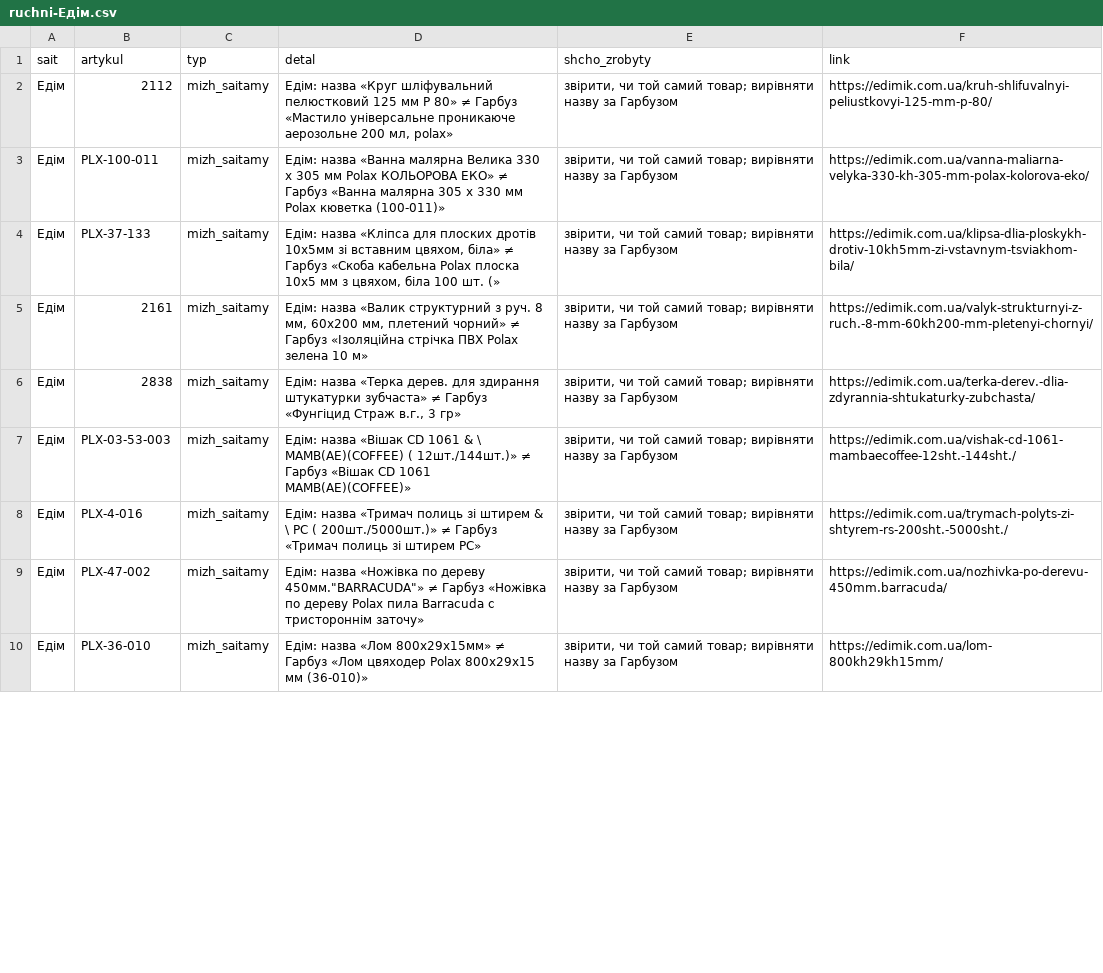
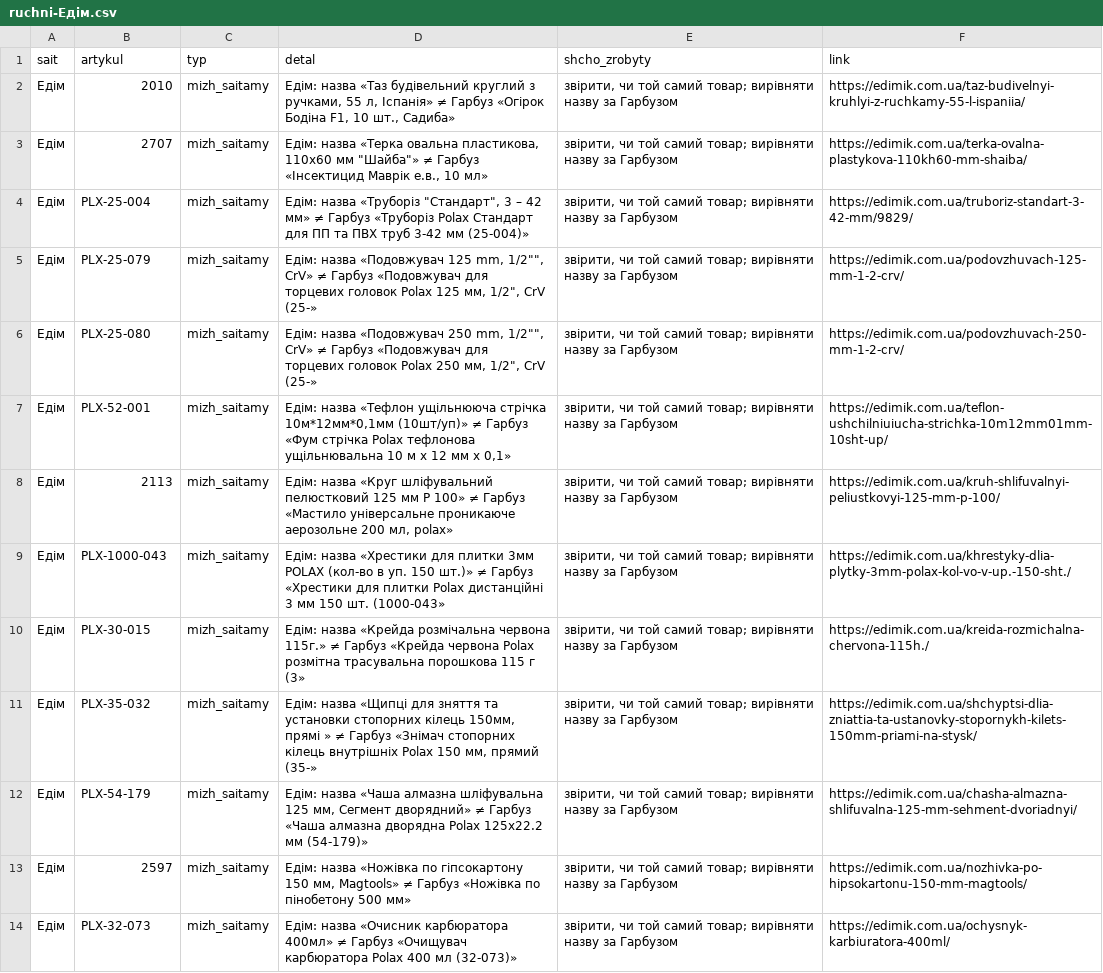
Before and after one commit to enagrosvit-beep/pub, a CSV file: audyt-1680/ruchni-Едім.csv, drawn as a sheet; only a part is shown; addresses are those after the commit; the diff covers the shown part only; the diff names each change by its address in the sheet, - before the commit and + after, or states it on an @@ line.

```diff
--- a/audyt-1680/ruchni-Едім.csv
+++ b/audyt-1680/ruchni-Едім.csv
-B2 (artykul): 2112
+B2 (artykul): 2010
-D2 (detal): Едім: назва «Круг шліфувальний пелюстковий 125 мм P 80» ≠ Гарбуз «Мастило універсальне проникаюче аерозольне 200 мл, polax»
+D2 (detal): Едім: назва «Таз будівельний круглий з ручками, 55 л, Іспанія» ≠ Гарбуз «Огірок Бодіна F1, 10 шт., Садиба»
-F2 (link): https://edimik.com.ua/kruh-shlifuvalnyi-peliustkovyi-125-mm-p-80/
+F2 (link): https://edimik.com.ua/taz-budivelnyi-kruhlyi-z-ruchkamy-55-l-ispaniia/
+row 3: Едім | 2707 | mizh_saitamy | Едім: назва «Терка овальна пластикова, 110х60 мм "Шайба"» ≠ Гарбуз «Інсектицид Маврік е.в., 10 мл» | звірити, чи той самий товар; вирівняти назву за Гарбузом | https://edimik.com.ua/terka-ovalna-plastykova-110kh60-mm-shaiba/
-B4 (artykul): PLX-100-011
+B4 (artykul): PLX-25-004
-D4 (detal): Едім: назва «Ванна малярна Велика 330 х 305 мм Polax КОЛЬОРОВА ЕКО» ≠ Гарбуз «Ванна малярна 305 х 330 мм Polax кюветка (100-011)»
+D4 (detal): Едім: назва «Труборіз "Стандарт", 3 – 42 мм» ≠ Гарбуз «Труборіз Polax Стандарт для ПП та ПВХ труб 3-42 мм (25-004)»
-F4 (link): https://edimik.com.ua/vanna-maliarna-velyka-330-kh-305-mm-polax-kolorova-eko/
+F4 (link): https://edimik.com.ua/truboriz-standart-3-42-mm/9829/
-B5 (artykul): PLX-37-133
+B5 (artykul): PLX-25-079
-D5 (detal): Едім: назва «Кліпса для плоских дротів 10х5мм зі вставним цвяхом, біла» ≠ Гарбуз «Скоба кабельна Polax плоска 10х5 мм з цвяхом, біла 100 шт. (»
+D5 (detal): Едім: назва «Подовжувач 125 mm, 1/2"", CrV» ≠ Гарбуз «Подовжувач для торцевих головок Polax 125 мм, 1/2", CrV (25-»
-F5 (link): https://edimik.com.ua/klipsa-dlia-ploskykh-drotiv-10kh5mm-zi-vstavnym-tsviakhom-bila/
+F5 (link): https://edimik.com.ua/podovzhuvach-125-mm-1-2-crv/
+row 6: Едім | PLX-25-080 | mizh_saitamy | Едім: назва «Подовжувач 250 mm, 1/2"", CrV» ≠ Гарбуз «Подовжувач для торцевих головок Polax 250 мм, 1/2", CrV (25-» | звірити, чи той самий товар; вирівняти назву за Гарбузом | https://edimik.com.ua/podovzhuvach-250-mm-1-2-crv/
-B7 (artykul): 2161
+B7 (artykul): PLX-52-001
-D7 (detal): Едім: назва «Валик структурний з руч. 8 мм, 60х200 мм, плетений чорний» ≠ Гарбуз «Ізоляційна стрічка ПВХ Polax зелена 10 м»
+D7 (detal): Едім: назва «Тефлон ущільнююча стрічка 10м*12мм*0,1мм (10шт/уп)» ≠ Гарбуз «Фум стрічка Polax тефлонова ущільнювальна 10 м x 12 мм x 0,1»
-F7 (link): https://edimik.com.ua/valyk-strukturnyi-z-ruch.-8-mm-60kh200-mm-pletenyi-chornyi/
+F7 (link): https://edimik.com.ua/teflon-ushchilniuiucha-strichka-10m12mm01mm-10sht-up/
-B8 (artykul): 2838
+B8 (artykul): 2113
-D8 (detal): Едім: назва «Терка дерев. для здирання штукатурки зубчаста» ≠ Гарбуз «Фунгіцид Страж в.г., 3 гр»
+D8 (detal): Едім: назва «Круг шліфувальний пелюстковий 125 мм P 100» ≠ Гарбуз «Мастило універсальне проникаюче аерозольне 200 мл, polax»
-F8 (link): https://edimik.com.ua/terka-derev.-dlia-zdyrannia-shtukaturky-zubchasta/
+F8 (link): https://edimik.com.ua/kruh-shlifuvalnyi-peliustkovyi-125-mm-p-100/
+row 9: Едім | PLX-1000-043 | mizh_saitamy | Едім: назва «Хрестики для плитки 3мм POLAX (кол-во в уп. 150 шт.)» ≠ Гарбуз «Хрестики для плитки Polax дистанційні 3 мм 150 шт. (1000-043» | звірити, чи той самий товар; вирівняти назву за Гарбузом | https://edimik.com.ua/khrestyky-dlia-plytky-3mm-polax-kol-vo-v-up.-150-sht./
-B10 (artykul): PLX-03-53-003
+B10 (artykul): PLX-30-015
-D10 (detal): Едім: назва «Вішак CD 1061 & \ MAMB(AE)(COFFEE) ( 12шт./144шт.)» ≠ Гарбуз «Вішак CD 1061 MAMB(AE)(COFFEE)»
+D10 (detal): Едім: назва «Крейда розмічальна червона 115г.» ≠ Гарбуз «Крейда червона Polax розмітна трасувальна порошкова 115 г (3»
-F10 (link): https://edimik.com.ua/vishak-cd-1061-mambaecoffee-12sht.-144sht./
+F10 (link): https://edimik.com.ua/kreida-rozmichalna-chervona-115h./
-B11 (artykul): PLX-4-016
+B11 (artykul): PLX-35-032
-D11 (detal): Едім: назва «Тримач полиць зi штирем & \ РС ( 200шт./5000шт.)» ≠ Гарбуз «Тримач полиць зi штирем РС»
+D11 (detal): Едім: назва «Щипці для зняття та установки стопорних кілець 150мм, прямі » ≠ Гарбуз «Знімач стопорних кілець внутрішніх Polax 150 мм, прямий (35-»
-F11 (link): https://edimik.com.ua/trymach-polyts-zi-shtyrem-rs-200sht.-5000sht./
+F11 (link): https://edimik.com.ua/shchyptsi-dlia-zniattia-ta-ustanovky-stopornykh-kilets-150mm-priami-na-stysk/
-B12 (artykul): PLX-47-002
+B12 (artykul): PLX-54-179
-D12 (detal): Едім: назва «Ножівка по дереву 450мм."BARRACUDA"» ≠ Гарбуз «Ножівка по дереву Polax пила Barracuda c тристороннім заточу»
+D12 (detal): Едім: назва «Чаша алмазна шліфувальна 125 мм, Сегмент дворядний» ≠ Гарбуз «Чаша алмазна дворядна Polax 125х22.2 мм (54-179)»
-F12 (link): https://edimik.com.ua/nozhivka-po-derevu-450mm.barracuda/
+F12 (link): https://edimik.com.ua/chasha-almazna-shlifuvalna-125-mm-sehment-dvoriadnyi/
+row 13: Едім | 2597 | mizh_saitamy | Едім: назва «Ножівка по гіпсокартону 150 мм, Magtools» ≠ Гарбуз «Ножівка по пінобетону 500 мм» | звірити, чи той самий товар; вирівняти назву за Гарбузом | https://edimik.com.ua/nozhivka-po-hipsokartonu-150-mm-magtools/
-B14 (artykul): PLX-36-010
+B14 (artykul): PLX-32-073
-D14 (detal): Едім: назва «Лом 800х29х15мм» ≠ Гарбуз «Лом цвяходер Polax 800х29х15 мм (36-010)»
+D14 (detal): Едім: назва «Очисник карбюратора 400мл» ≠ Гарбуз «Очищувач карбюратора Polax 400 мл (32-073)»
-F14 (link): https://edimik.com.ua/lom-800kh29kh15mm/
+F14 (link): https://edimik.com.ua/ochysnyk-karbiuratora-400ml/
```
Also changed, not shown: 1 removed row and 6 edited cells elsewhere in this file, 1 other file.
